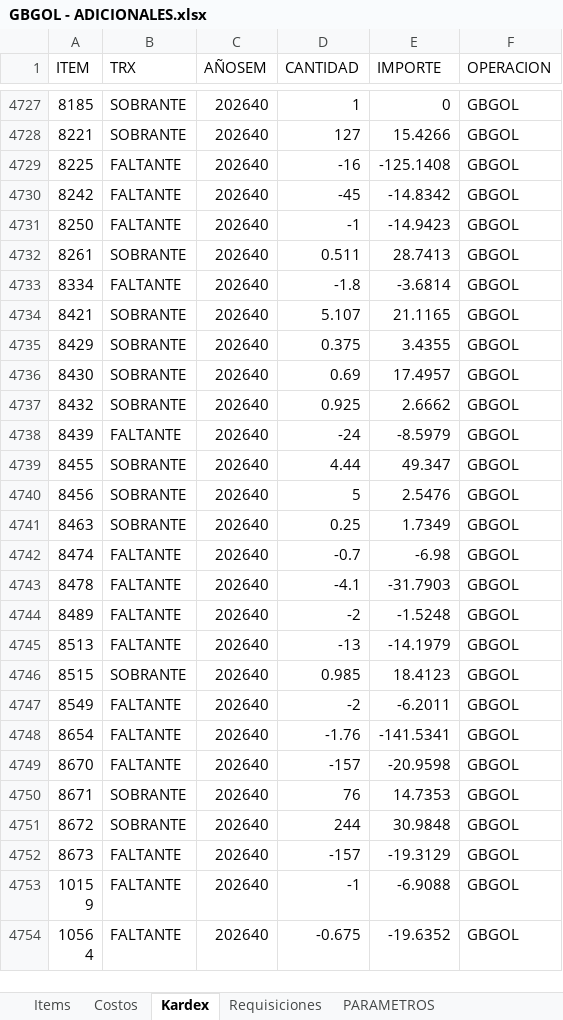
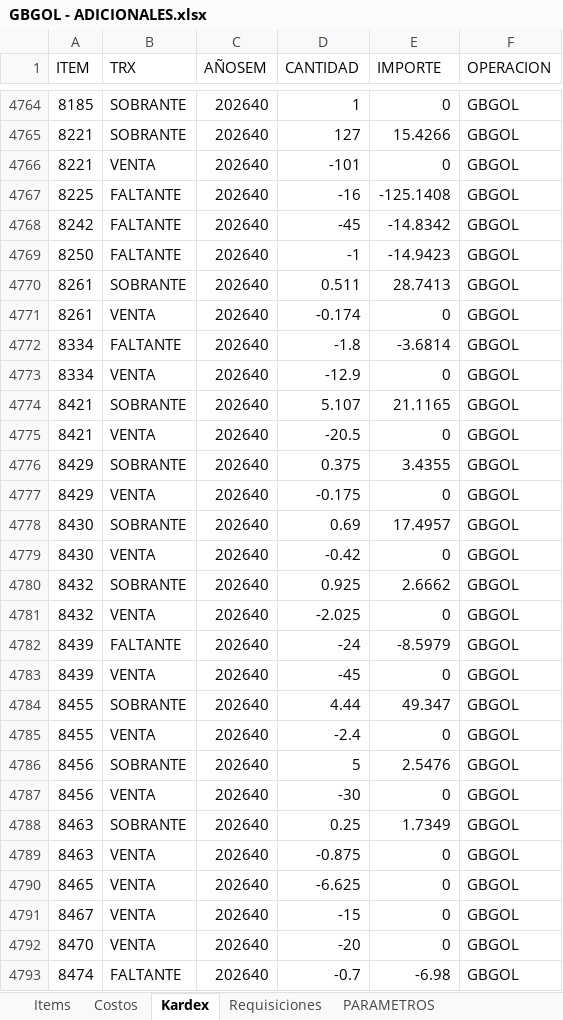
Before and after one commit to AlvaroCornejo/EBC_PEDIDOS_ADICIONALES, an Excel workbook: data/GBGOL - ADICIONALES.xlsx, sheet Kardex, drawn as a sheet; only a part is shown, gaps mark what is left out; the shorter side is filled out with more unchanged rows; values as stored, in another font and other column widths than the file's, no borders; table styles not drawn; the diff covers the shown part only; the diff names each change by its address in the sheet, - before the commit and + after, or states it on an @@ line.

```diff
--- a/data/GBGOL - ADICIONALES.xlsx (sheet Kardex)
+++ b/data/GBGOL - ADICIONALES.xlsx (sheet Kardex)
+row 4766: 8221 | VENTA | 202640 | -101 | 0 | GBGOL
+row 4771: 8261 | VENTA | 202640 | -0.174 | 0 | GBGOL
+row 4773: 8334 | VENTA | 202640 | -12.9 | 0 | GBGOL
+row 4775: 8421 | VENTA | 202640 | -20.5 | 0 | GBGOL
+row 4777: 8429 | VENTA | 202640 | -0.175 | 0 | GBGOL
+row 4779: 8430 | VENTA | 202640 | -0.42 | 0 | GBGOL
+row 4781: 8432 | VENTA | 202640 | -2.025 | 0 | GBGOL
+row 4783: 8439 | VENTA | 202640 | -45 | 0 | GBGOL
+row 4785: 8455 | VENTA | 202640 | -2.4 | 0 | GBGOL
+row 4787: 8456 | VENTA | 202640 | -30 | 0 | GBGOL
+row 4789: 8463 | VENTA | 202640 | -0.875 | 0 | GBGOL
+row 4790: 8465 | VENTA | 202640 | -6.625 | 0 | GBGOL
+row 4791: 8467 | VENTA | 202640 | -15 | 0 | GBGOL
+row 4792: 8470 | VENTA | 202640 | -20 | 0 | GBGOL
```
Also changed, not shown: 177 added rows elsewhere in this sheet, sheet PARAMETROS, data/AASI - ADICIONALES.xlsx, data/CDL28 - ADICIONALES.xlsx, 8 other files.
